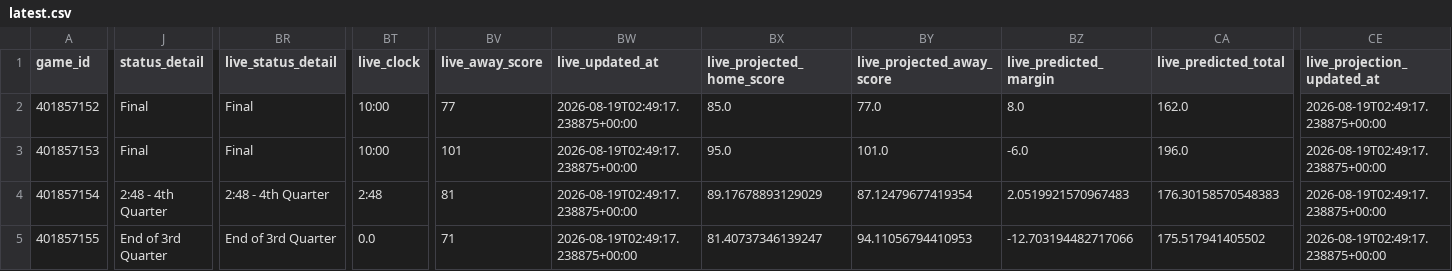
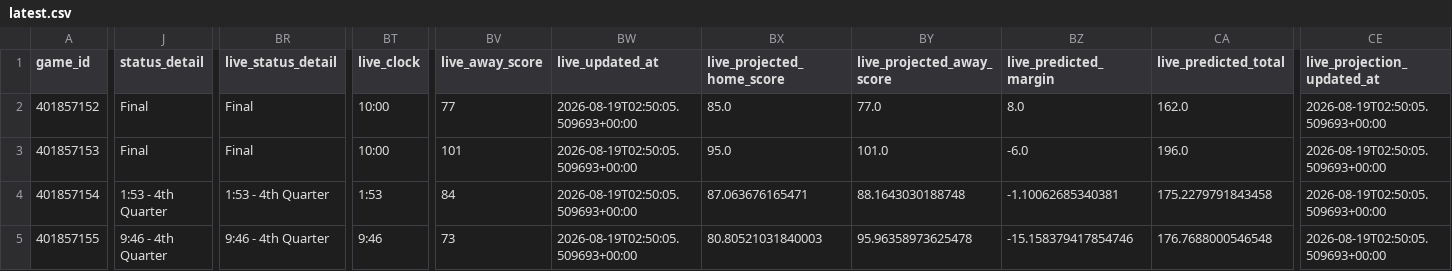
Before and after one commit to mvnathan/wnba-data, a CSV file: predictions/latest.csv, drawn as a sheet; only a part is shown, gaps mark what is left out; the diff covers the shown part only; the diff names each change by its address in the sheet, - before the commit and + after, or states it on an @@ line.

```diff
--- a/predictions/latest.csv
+++ b/predictions/latest.csv
-BW2:BW5 (live_updated_at): 2026-08-19T02:49:17.238875+00:00
+BW2:BW5 (live_updated_at): 2026-08-19T02:50:05.509693+00:00
-CE2:CE5 (live_projection_updated_at): 2026-08-19T02:49:17.238875+00:00
+CE2:CE5 (live_projection_updated_at): 2026-08-19T02:50:05.509693+00:00
-J4 (status_detail): 2:48 - 4th Quarter
+J4 (status_detail): 1:53 - 4th Quarter
-BR4 (live_status_detail): 2:48 - 4th Quarter
+BR4 (live_status_detail): 1:53 - 4th Quarter
-BT4 (live_clock): 2:48
+BT4 (live_clock): 1:53
-BV4 (live_away_score): 81
+BV4 (live_away_score): 84
-BX4 (live_projected_home_score): 89.17678893129029
+BX4 (live_projected_home_score): 87.063676165471
-BY4 (live_projected_away_score): 87.12479677419354
+BY4 (live_projected_away_score): 88.1643030188748
-BZ4 (live_predicted_margin): 2.0519921570967483
+BZ4 (live_predicted_margin): -1.10062685340381
-CA4 (live_predicted_total): 176.30158570548383
+CA4 (live_predicted_total): 175.2279791843458
-J5 (status_detail): End of 3rd Quarter
+J5 (status_detail): 9:46 - 4th Quarter
-BR5 (live_status_detail): End of 3rd Quarter
+BR5 (live_status_detail): 9:46 - 4th Quarter
-BT5 (live_clock): 0.0
+BT5 (live_clock): 9:46
-BV5 (live_away_score): 71
+BV5 (live_away_score): 73
-BX5 (live_projected_home_score): 81.40737346139247
+BX5 (live_projected_home_score): 80.80521031840003
-BY5 (live_projected_away_score): 94.11056794410953
+BY5 (live_projected_away_score): 95.96358973625478
-BZ5 (live_predicted_margin): -12.703194482717066
+BZ5 (live_predicted_margin): -15.158379417854746
-CA5 (live_predicted_total): 175.517941405502
+CA5 (live_predicted_total): 176.7688000546548
```
Also changed, not shown: 11 edited cells elsewhere in this file, 8 other files.
